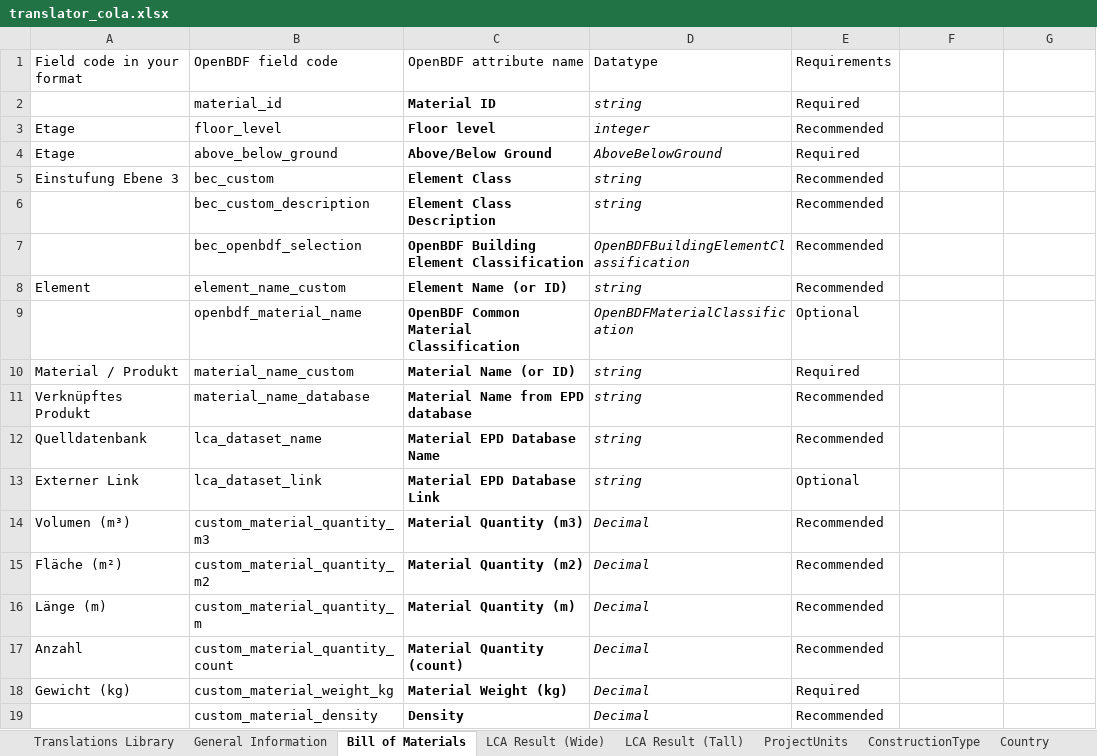
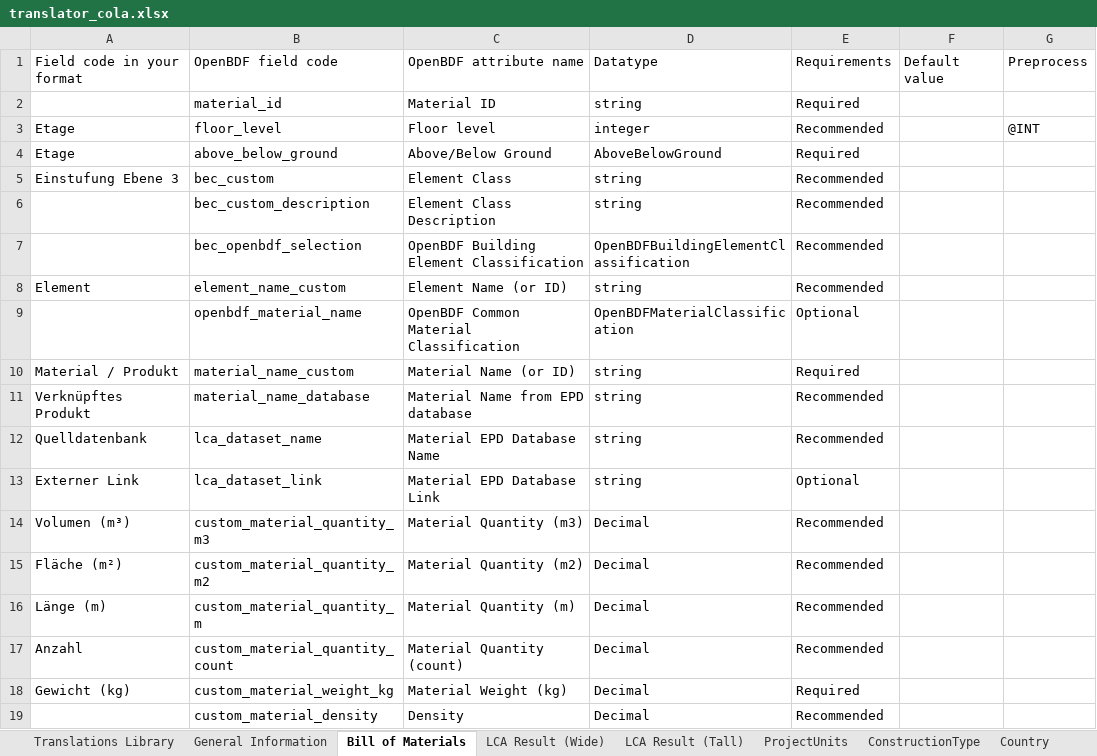
Before and after one commit to EPFL-ENAC/lmc-openbdf, an Excel workbook: translators/translator_cola.xlsx, sheet Bill of Materials, drawn as a sheet; values as stored, in another font and other column widths than the file's, no borders; the diff names each change by its address in the sheet, - before the commit and + after, or states it on an @@ line.

```diff
--- a/translators/translator_cola.xlsx (sheet Bill of Materials)
+++ b/translators/translator_cola.xlsx (sheet Bill of Materials)
-F1: (empty)
+F1: Default value
-G1: (empty)
+G1: Preprocess
-C2:C19 bold: on
+C2:C19 bold: off
-D2:D19 italic: on
+D2:D19 italic: off
-G3: (empty)
+G3: @INT
```
Also changed, not shown: sheet LCA Result (Wide), sheet General Information, sheet Country, sheet OpenBDFBuildingElementClassific, sheet LCA Result (Tall), sheet GrossFloorAreaStandard, 22 more sheets, translators/translator_template.xlsx, 8 other files.
